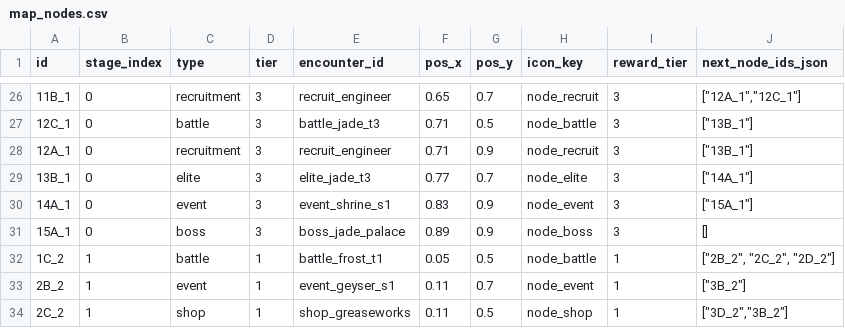
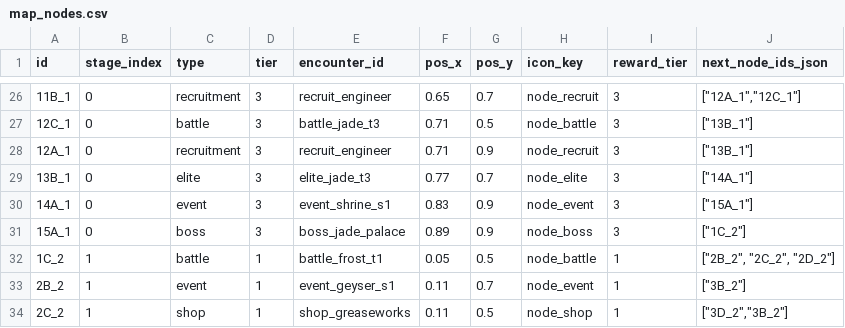
Before and after one commit to ElricStormking/ProjectConquerer, a CSV file: public/data/map_nodes.csv, drawn as a sheet; only a part is shown, gaps mark what is left out.

Commit message:
Tweak stage map node data

```diff
--- a/public/data/map_nodes.csv
+++ b/public/data/map_nodes.csv
@@ -30,3 +30,3 @@ id,stage_index,type,tier,encounter_id,pos_x,pos_y,icon_key,reward_tier,next_node
 14A_1,0,event,3,event_shrine_s1,0.83,0.9,node_event,3,"[""15A_1""]"
-15A_1,0,boss,3,boss_jade_palace,0.89,0.9,node_boss,3,[]
+15A_1,0,boss,3,boss_jade_palace,0.89,0.9,node_boss,3,"[""1C_2""]"
 1C_2,1,battle,1,battle_frost_t1,0.05,0.5,node_battle,1,"[""2B_2"", ""2C_2"", ""2D_2""]"
```
